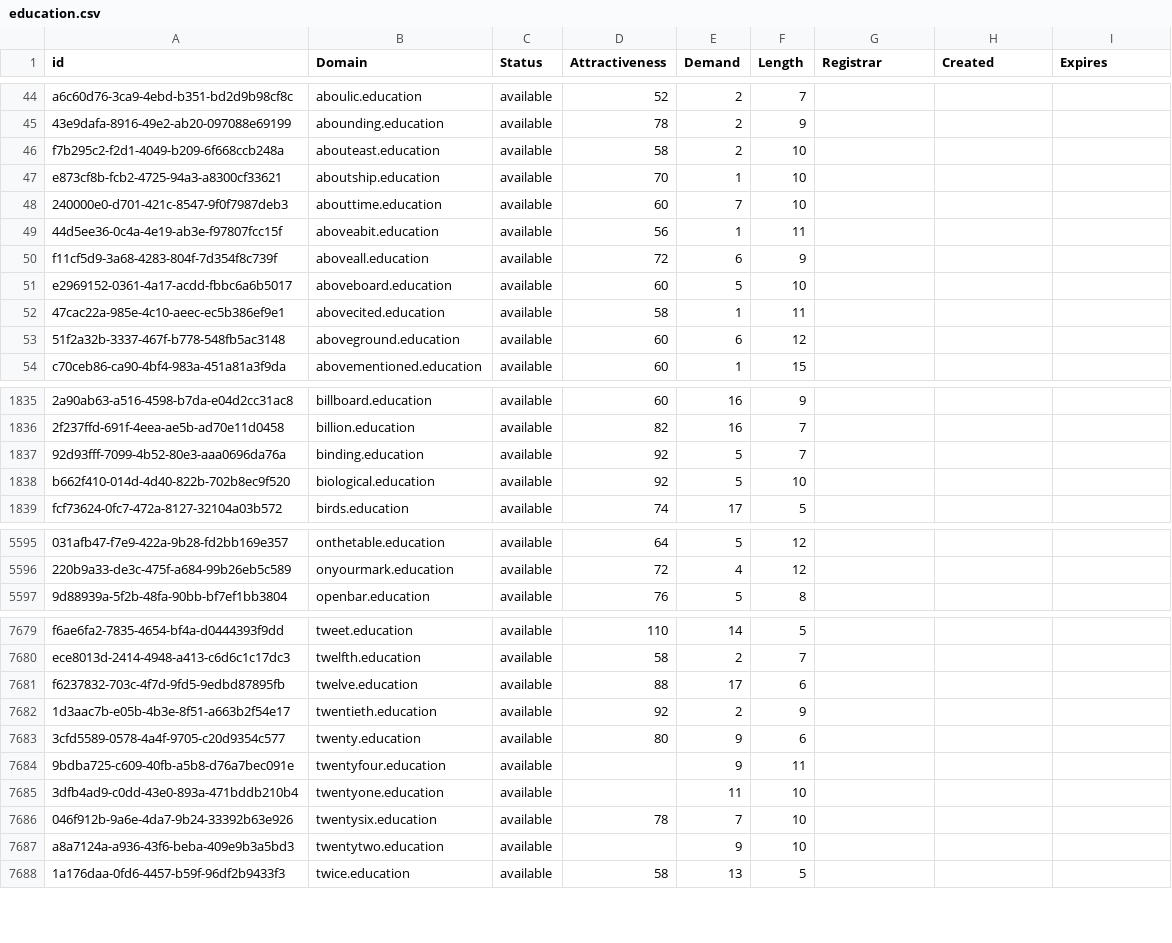
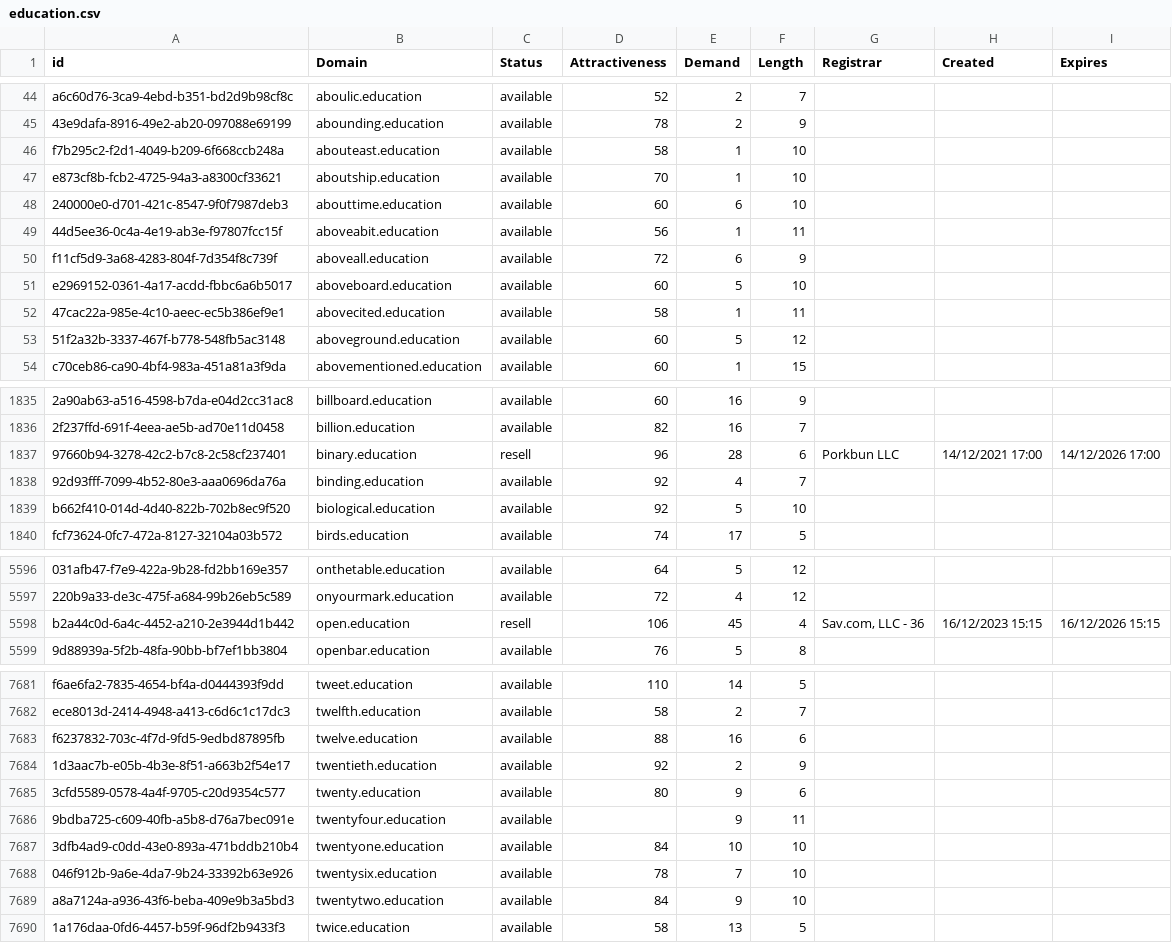
Before and after one commit to UniqueDomains/education-oneword-domains, a CSV file: education.csv, drawn as a sheet; only a part is shown, gaps mark what is left out; addresses are those after the commit; the diff covers the shown part only; the diff names each change by its address in the sheet, - before the commit and + after, or states it on an @@ line.

Commit message:
Domains update

```diff
--- a/education.csv
+++ b/education.csv
-E46 (Demand): 2
+E46 (Demand): 1
-E48 (Demand): 7
+E48 (Demand): 6
-E53 (Demand): 6
+E53 (Demand): 5
+row 1837: 97660b94-3278-42c2-b7c8-2c58cf237401 | binary.education | resell | 96 | 28 | 6 | Porkbun LLC | 14/12/2021 17:00 | 14/12/2026 17:00
-E1838 (Demand): 5
+E1838 (Demand): 4
+row 5598: b2a44c0d-6a4c-4452-a210-2e3944d1b442 | open.education | resell | 106 | 45 | 4 | Sav.com, LLC - 36 | 16/12/2023 15:15 | 16/12/2026 15:15
-E7683 (Demand): 17
+E7683 (Demand): 16
-D7687 (Attractiveness): (empty)
+D7687 (Attractiveness): 84
-E7687 (Demand): 11
+E7687 (Demand): 10
-D7689 (Attractiveness): (empty)
+D7689 (Attractiveness): 84
```
Also changed, not shown: 162 edited cells elsewhere in this file, 2 other files.
